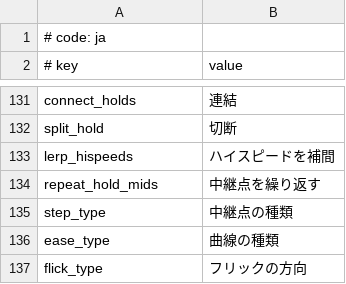
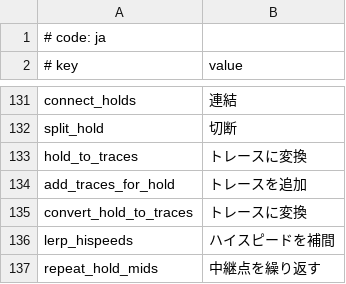
Before and after one commit to rodneykeilson/MikuMikuWorldEX, a CSV file: MikuMikuWorld/res/i18n/ja.csv, drawn as a sheet; only a part is shown, gaps mark what is left out; the shorter side is filled out with more unchanged rows.

Commit message:
Feature: Generate traces following given hold/guide notes (#50)
* Add some helper methods to class HoldNote

* Implement ScoreContext::convertHoldToTraces

* Add convertHoldToTraces to right click manu

* Use critical traces when converting yellow guides

* Fix accidentally creating notes with `score.notes[]`

* Use camelCase for variables in ScoreContext::convertHoldToTraces

* Update .template.csv

* Add: Add i18n

---------

Co-authored-by: sevenc-nanashi <sevenc7c@sevenc7c.com>

```diff
--- a/MikuMikuWorld/res/i18n/ja.csv
+++ b/MikuMikuWorld/res/i18n/ja.csv
@@ -132,2 +132,5 @@ connect_holds, 連結
 split_hold, 切断
+hold_to_traces, トレースに変換
+add_traces_for_hold, トレースを追加
+convert_hold_to_traces, トレースに変換
 lerp_hispeeds, ハイスピードを補間
```
Also changed, not shown: MikuMikuWorld/res/i18n/.template.csv, MikuMikuWorld/res/i18n/en.csv, 4 other files.
